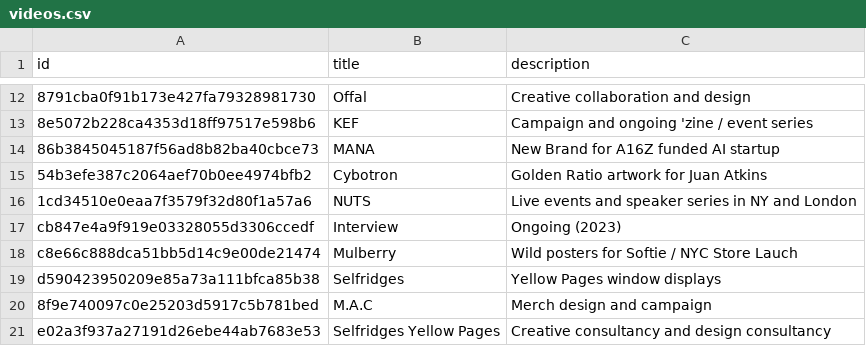
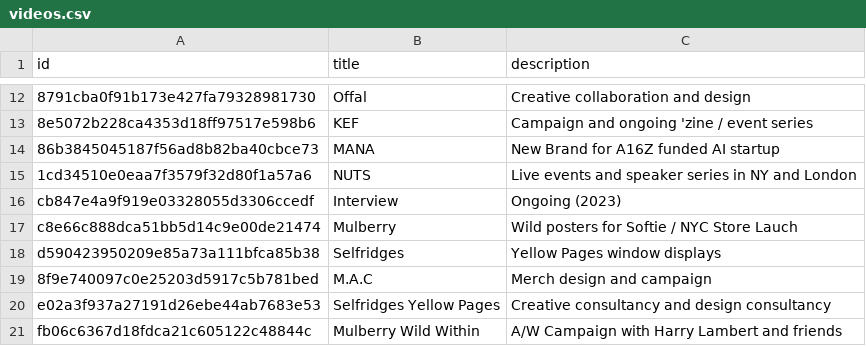
Before and after one commit to aaiiintt/food_new_site, a CSV file: data/videos.csv, drawn as a sheet; only a part is shown, gaps mark what is left out; the shorter side is filled out with more unchanged rows.

Commit message:
Update videos.csv

```diff
--- a/data/videos.csv
+++ b/data/videos.csv
@@ -14,3 +14,2 @@
 "86b3845045187f56ad8b82ba40cbce73","MANA","New Brand for A16Z funded AI startup"
-"54b3efe387c2064aef70b0ee4974bfb2","Cybotron","Golden Ratio artwork for Juan Atkins"
 "1cd34510e0eaa7f3579f32d80f1a57a6","NUTS","Live events and speaker series in NY and London"
```
